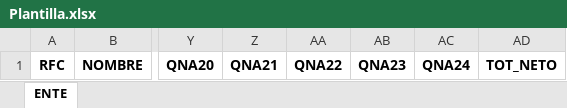
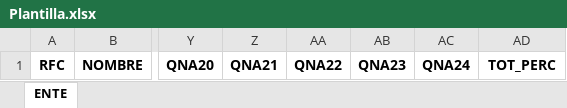
Before and after one commit to OmarSalvatierra99/SCIL, an Excel workbook: static/Plantilla.xlsx, sheet ENTE, drawn as a sheet; only a part is shown, gaps mark what is left out; values as stored, in another font and other column widths than the file's, no borders; the diff names each change by its address in the sheet, - before the commit and + after, or states it on an @@ line.

```diff
--- a/static/Plantilla.xlsx (sheet ENTE)
+++ b/static/Plantilla.xlsx (sheet ENTE)
-AD1: TOT_NETO
+AD1: TOT_PERC
```
Also changed, not shown: 3 other files.
